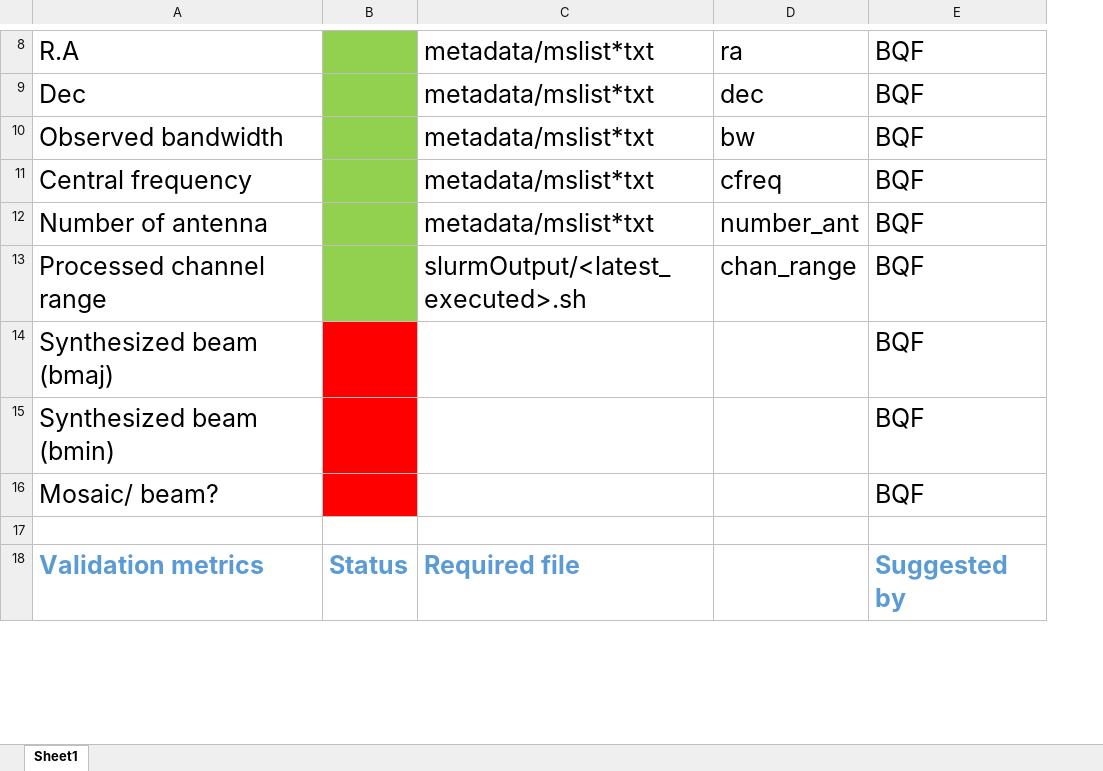
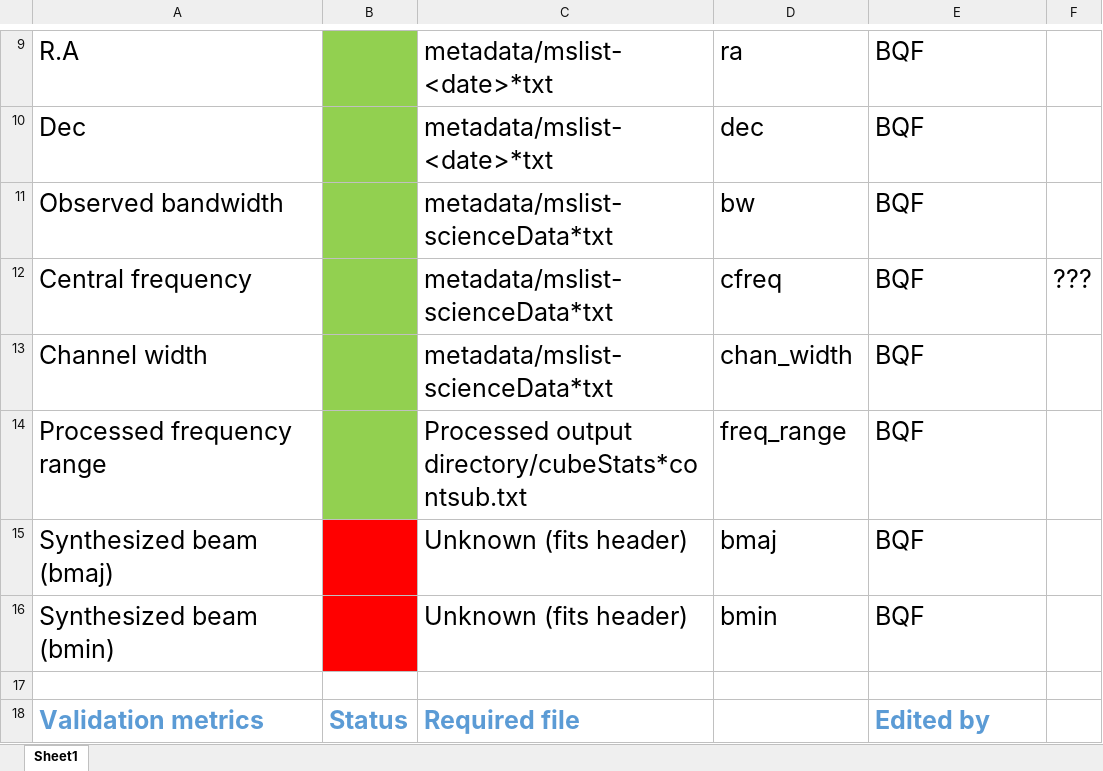
Before and after one commit to askap-qc/validation, an Excel workbook: HTML_spectral_qc.xlsx, sheet Sheet1, drawn as a sheet; only a part is shown, gaps mark what is left out; values as stored, in another font and other column widths than the file's, no borders; removed rows and columns are numbered as before the commit, all else as after; the diff covers the shown part only; the diff names each change by its address in the sheet, - before the commit and + after, or states it on an @@ line.

Commit message:
Latest version

```diff
--- a/HTML_spectral_qc.xlsx (sheet Sheet1)
+++ b/HTML_spectral_qc.xlsx (sheet Sheet1)
-column C, rows 8-11: all metadata/mslist*txt; row 13: slurmOutput/<latest_executed>.sh; row 18: Required file
+column C, rows 9-12: metadata/mslist-<date>*txt | metadata/mslist-<date>*txt | metadata/mslist-scienceData*txt | metadata/mslist-scienceData*txt; rows 14-18: Processed output directory/cubeStats*contsub.txt | Unknown (fits header) | Unknown (fits header) |  | Required file
+column F, row 12: ???
-row 12: Number of antenna |  | metadata/mslist*txt | number_ant | BQF
+row 13: Channel width |  | metadata/mslist-scienceData*txt | chan_width | BQF
-A14: Processed channel range
+A14: Processed frequency range
-D14: chan_range
+D14: freq_range
-D15: (empty)
+D15: bmaj
-D16: (empty)
+D16: bmin
-row 16: Mosaic/ beam? |  |  |  | BQF
-E18: Suggested by
+E18: Edited by
```
Also changed, not shown: 4 added rows and 3 edited cells elsewhere in this sheet.
